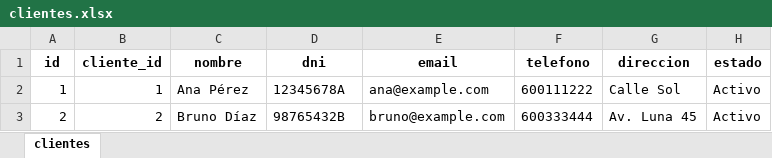
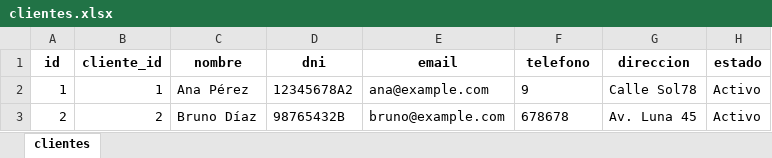
Before and after one commit to MatiasCiafardini/Gussoni_motos, an Excel workbook: data/clientes.xlsx, sheet clientes, drawn as a sheet; values as stored, in another font and other column widths than the file's, no borders; the diff names each change by its address in the sheet, - before the commit and + after, or states it on an @@ line.

```diff
--- a/data/clientes.xlsx (sheet clientes)
+++ b/data/clientes.xlsx (sheet clientes)
-D2 (dni): 12345678A
+D2 (dni): 12345678A2
-F2 (telefono): 600111222
+F2 (telefono): 9
-G2 (direccion): Calle Sol
+G2 (direccion): Calle Sol78
-F3 (telefono): 600333444
+F3 (telefono): 678678
```
Also changed, not shown: data/vehiculos.xlsx, 15 other files.
